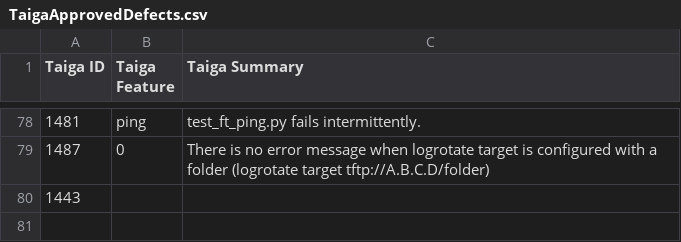
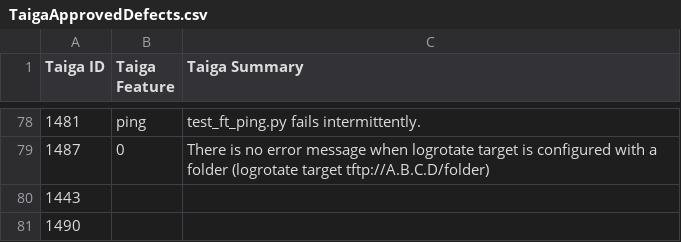
Before and after one commit to OpenSwitchNOS/openswitch-infra-commit-validation, a CSV file: TaigaApprovedDefects.csv, drawn as a sheet; only a part is shown, gaps mark what is left out.

Commit message:
release stopper
Signed-off-by: Crosser <barbara.crosser@hpe.com>

```diff
--- a/TaigaApprovedDefects.csv
+++ b/TaigaApprovedDefects.csv
@@ -80 +80,2 @@ Taiga ID   ,Taiga Feature,Taiga Summary
 1443,,
+1490,,
```
